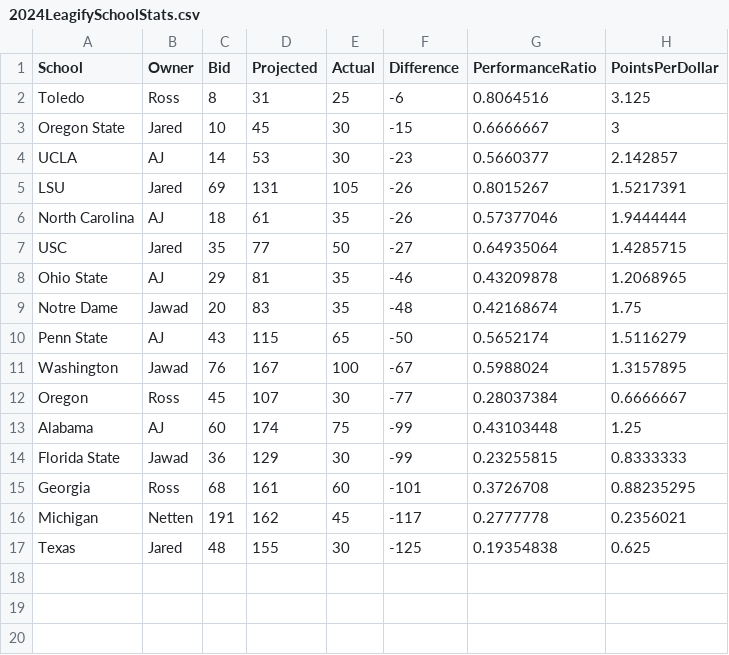
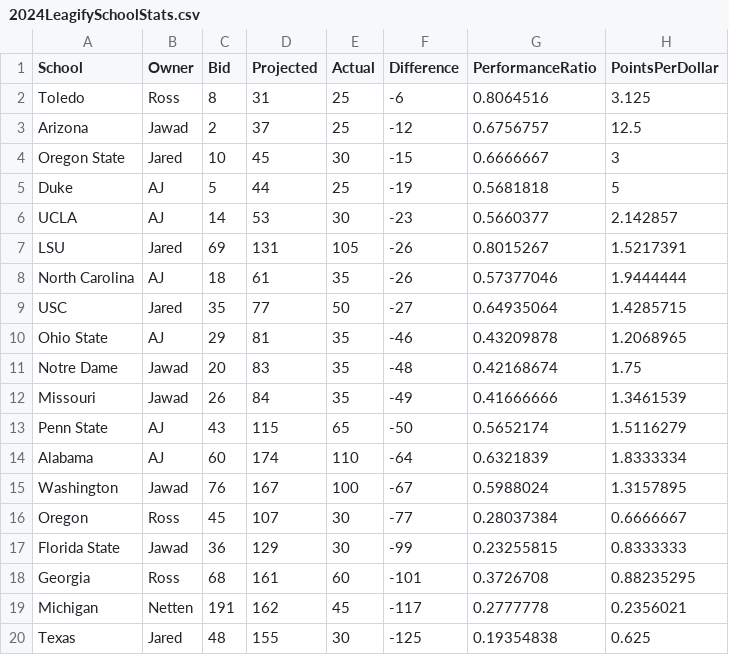
Before and after one commit to zo0o0ot/draft-scorer-nfl, a CSV file: leagify-result-stats/2024/2024LeagifySchoolStats.csv, drawn as a sheet; removed rows and columns are numbered as before the commit, all else as after; the diff names each change by its address in the sheet, - before the commit and + after, or states it on an @@ line.

```diff
--- a/leagify-result-stats/2024/2024LeagifySchoolStats.csv
+++ b/leagify-result-stats/2024/2024LeagifySchoolStats.csv
+row 3: Arizona | Jawad | 2 | 37 | 25 | -12 | 0.6756757 | 12.5
+row 5: Duke | AJ | 5 | 44 | 25 | -19 | 0.5681818 | 5
+row 12: Missouri | Jawad | 26 | 84 | 35 | -49 | 0.41666666 | 1.3461539
+row 14: Alabama | AJ | 60 | 174 | 110 | -64 | 0.6321839 | 1.8333334
-row 13: Alabama | AJ | 60 | 174 | 75 | -99 | 0.43103448 | 1.25
```
Also changed, not shown: leagify-result-stats/2024/2024DraftPointsBySchool.csv, leagify-result-stats/2024/2024Flops.csv, 3 other files.
